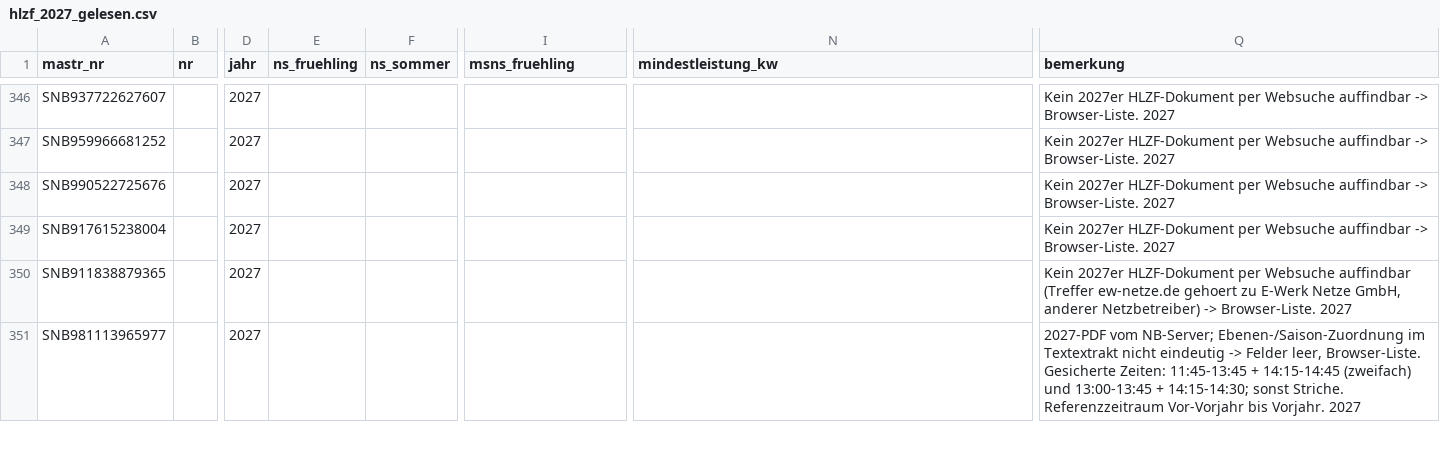
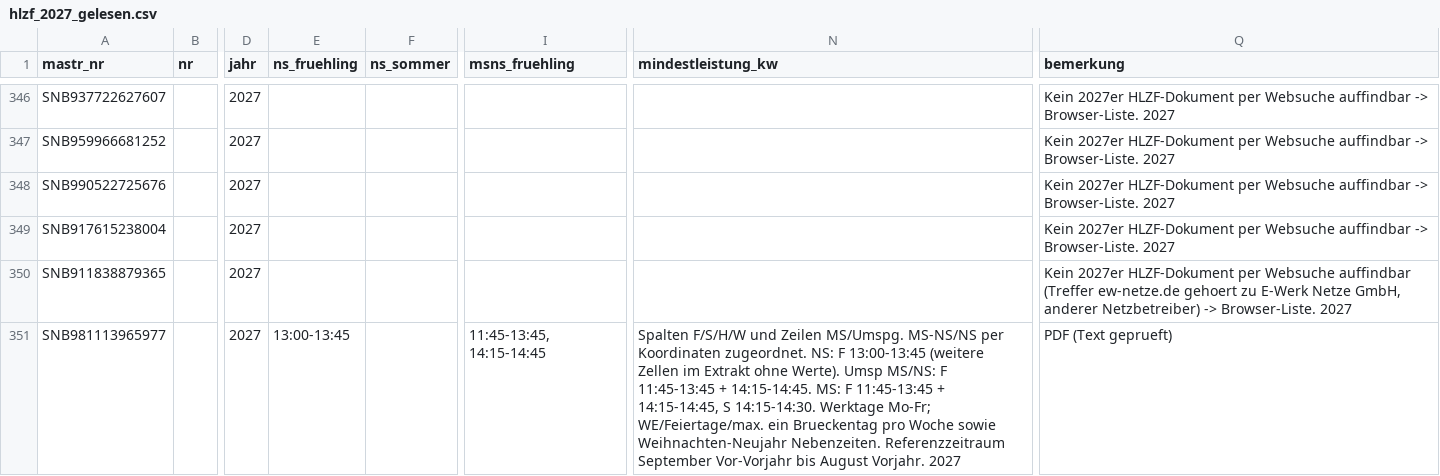
Before and after one commit to buelentd/netzentgelte-strom, a CSV file: ergebnis/hlzf/hlzf_2027_gelesen.csv, drawn as a sheet; only a part is shown, gaps mark what is left out; the diff covers the shown part only; the diff names each change by its address in the sheet, - before the commit and + after, or states it on an @@ line.

Commit message:
HLZF 2027 Nacharbeit Gruppe 2: 10 Netzbetreiber mit Werten gefuellt (Mainz, BEW, Solingen, Ostmuensterland, Dreieich, HEWA, Ottersberg, SWR, Calw, Deggendorf); Bad Reichenhall Glyphen-Collision -> Browser-Liste; 159/400

```diff
--- a/ergebnis/hlzf/hlzf_2027_gelesen.csv
+++ b/ergebnis/hlzf/hlzf_2027_gelesen.csv
-E351 (ns_fruehling): (empty)
+E351 (ns_fruehling): 13:00-13:45
-I351 (msns_fruehling): (empty)
+I351 (msns_fruehling): 11:45-13:45, 14:15-14:45
-N351 (mindestleistung_kw): (empty)
+N351 (mindestleistung_kw): Spalten F/S/H/W und Zeilen MS/Umspg. MS-NS/NS per Koordinaten zugeordnet. NS: F 13:00-13:45 (weitere Zellen im Extrakt ohne Werte). Umsp MS/NS: F 11:45-13:45 + 14:15-14:45. MS: F 11:45-13:45 + 14:15-14:45, S 14:15-14:30. Werktage Mo-Fr; WE/Feiertage/max. ein Brueckentag pro Woche sowie Weihnachten-Neujahr Nebenzeiten. Referenzzeitraum September Vor-Vorjahr bis August Vorjahr. 2027
-Q351 (bemerkung): 2027-PDF vom NB-Server; Ebenen-/Saison-Zuordnung im Textextrakt nicht eindeutig -> Felder leer, Browser-Liste. Gesicherte Zeiten: 11:45-13:45 + 14:15-14:45 (zweifach) und 13:00-13:45 + 14:15-14:30; sonst Striche. Referenzzeitraum Vor-Vorjahr bis Vorjahr. 2027
+Q351 (bemerkung): PDF (Text geprueft)
```
Also changed, not shown: 88 edited cells elsewhere in this file, 1 other file.
